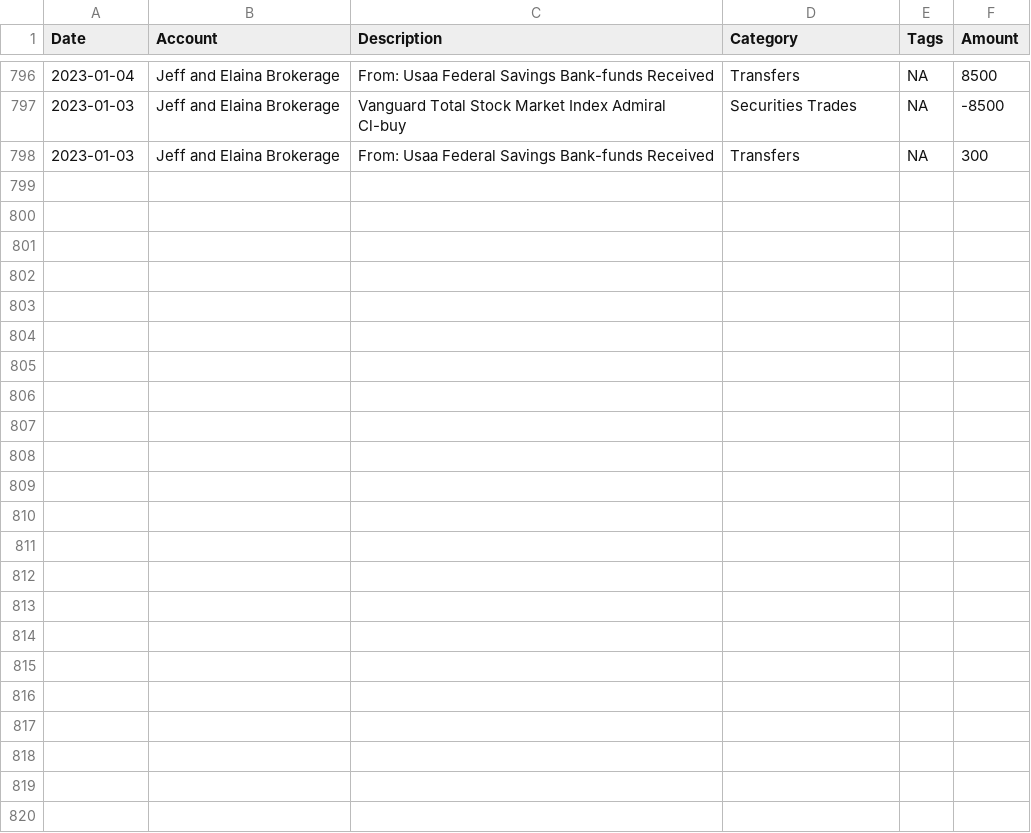
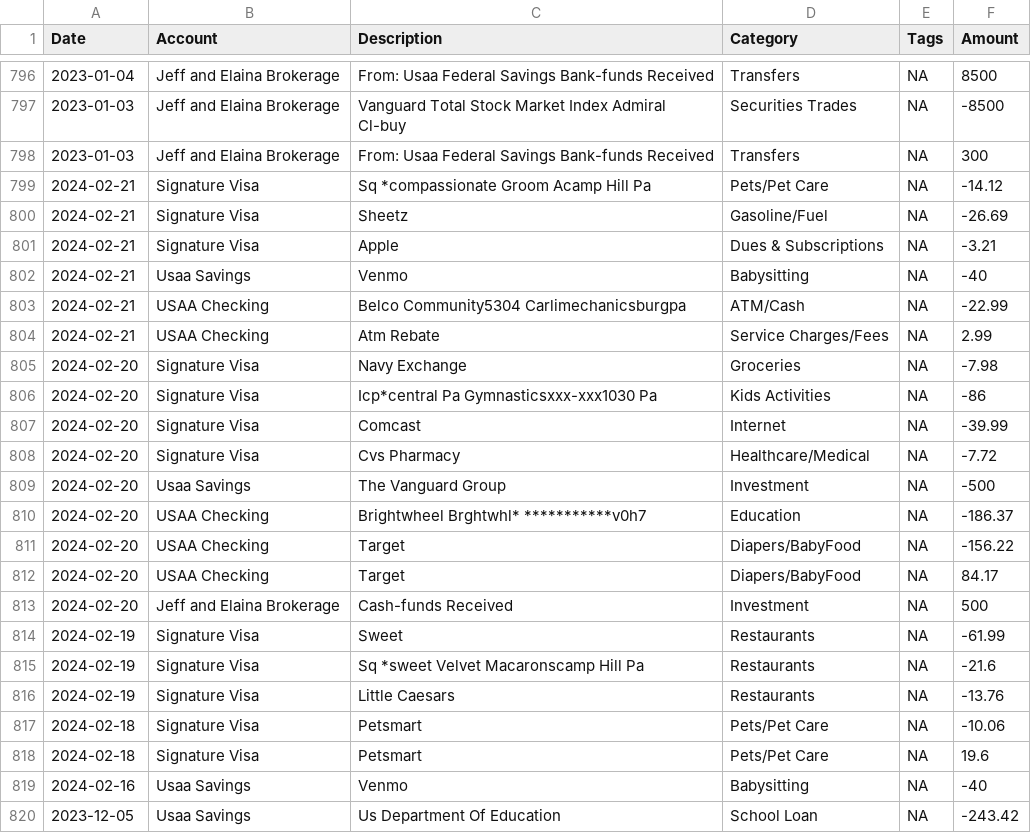
Before and after one commit to jegood78/Financial_Planning, a CSV file: empower_transactions_raw.csv, drawn as a sheet; only a part is shown, gaps mark what is left out; the diff names each change by its address in the sheet, - before the commit and + after, or states it on an @@ line.

```diff
--- a/empower_transactions_raw.csv
+++ b/empower_transactions_raw.csv
+row 799: 2024-02-21 | Signature Visa | Sq *compassionate Groom Acamp Hill Pa | Pets/Pet Care | NA | -14.12
+row 800: 2024-02-21 | Signature Visa | Sheetz | Gasoline/Fuel | NA | -26.69
+row 801: 2024-02-21 | Signature Visa | Apple | Dues & Subscriptions | NA | -3.21
+row 802: 2024-02-21 | Usaa Savings | Venmo | Babysitting | NA | -40
+row 803: 2024-02-21 | USAA Checking | Belco Community5304 Carlimechanicsburgpa | ATM/Cash | NA | -22.99
+row 804: 2024-02-21 | USAA Checking | Atm Rebate | Service Charges/Fees | NA | 2.99
+row 805: 2024-02-20 | Signature Visa | Navy Exchange | Groceries | NA | -7.98
+row 806: 2024-02-20 | Signature Visa | Icp*central Pa Gymnasticsxxx-xxx1030 Pa | Kids Activities | NA | -86
+row 807: 2024-02-20 | Signature Visa | Comcast | Internet | NA | -39.99
+row 808: 2024-02-20 | Signature Visa | Cvs Pharmacy | Healthcare/Medical | NA | -7.72
+row 809: 2024-02-20 | Usaa Savings | The Vanguard Group | Investment | NA | -500
+row 810: 2024-02-20 | USAA Checking | Brightwheel Brghtwhl* ***********v0h7 | Education | NA | -186.37
+row 811: 2024-02-20 | USAA Checking | Target | Diapers/BabyFood | NA | -156.22
+row 812: 2024-02-20 | USAA Checking | Target | Diapers/BabyFood | NA | 84.17
+row 813: 2024-02-20 | Jeff and Elaina Brokerage | Cash-funds Received | Investment | NA | 500
+row 814: 2024-02-19 | Signature Visa | Sweet | Restaurants | NA | -61.99
+row 815: 2024-02-19 | Signature Visa | Sq *sweet Velvet Macaronscamp Hill Pa | Restaurants | NA | -21.6
+row 816: 2024-02-19 | Signature Visa | Little Caesars | Restaurants | NA | -13.76
+row 817: 2024-02-18 | Signature Visa | Petsmart | Pets/Pet Care | NA | -10.06
+row 818: 2024-02-18 | Signature Visa | Petsmart | Pets/Pet Care | NA | 19.6
+row 819: 2024-02-16 | Usaa Savings | Venmo | Babysitting | NA | -40
+row 820: 2023-12-05 | Usaa Savings | Us Department Of Education | School Loan | NA | -243.42
```
Also changed, not shown: NetWorth.csv, empower_transactions_raw_new.csv.
